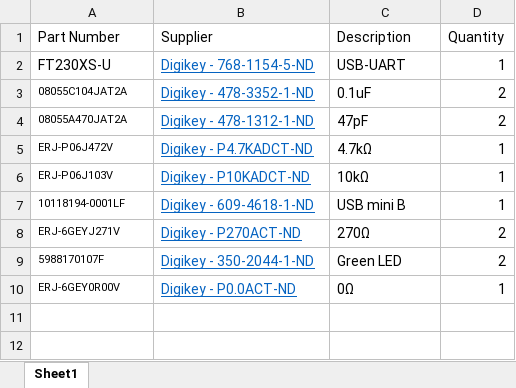
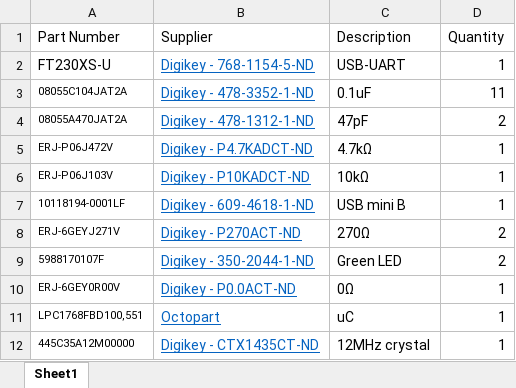
Before and after one commit to bandren/LPC-Dev-Board, an Excel workbook: parts-list.xlsx, sheet Sheet1, drawn as a sheet; values as stored, in another font and other column widths than the file's, no borders; the diff names each change by its address in the sheet, - before the commit and + after, or states it on an @@ line.

Commit message:
Working on uC schematic

```diff
--- a/parts-list.xlsx (sheet Sheet1)
+++ b/parts-list.xlsx (sheet Sheet1)
-D3 (Quantity): 2
+D3 (Quantity): 11
+row 11: LPC1768FBD100,551 | Octopart | uC | 1
+row 12: 445C35A12M00000 | Digikey - CTX1435CT-ND | 12MHz crystal | 1
```
